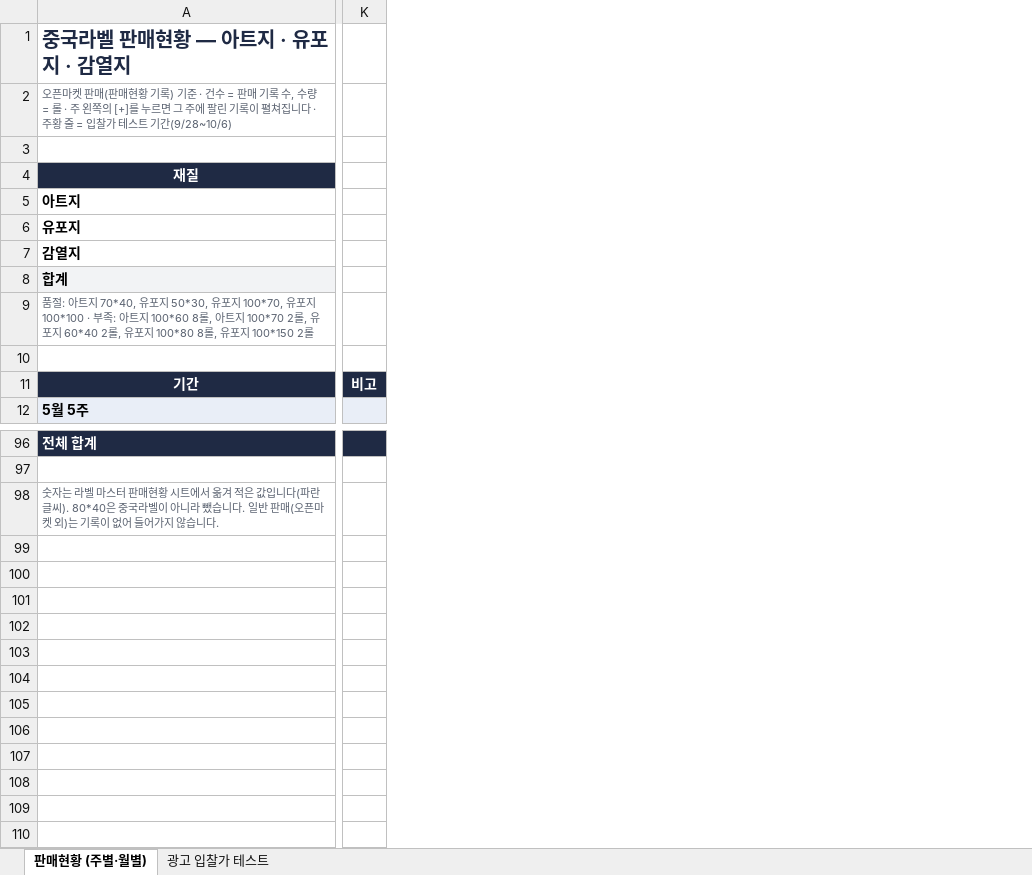
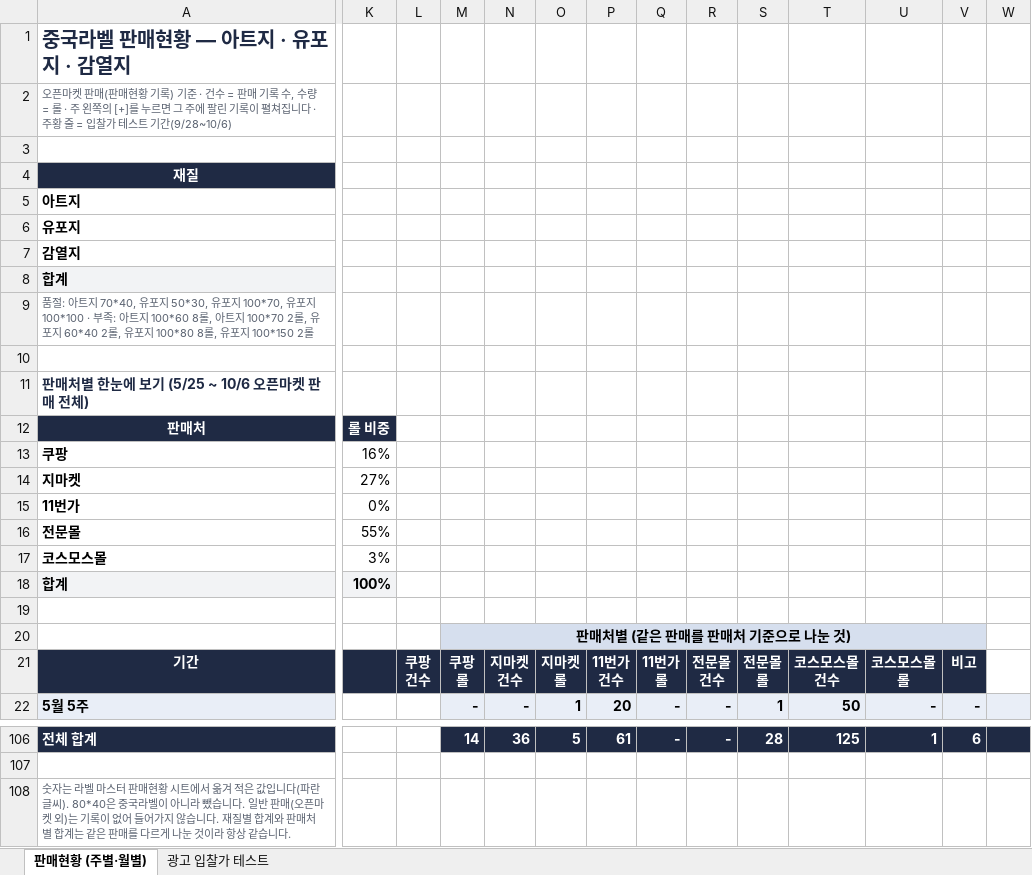
Before and after one commit to 24730060/-, an Excel workbook: 중국라벨_판매현황_광고테스트.xlsx, sheet 판매현황 (주별·월별), drawn as a sheet; only a part is shown, gaps mark what is left out; values as stored, in another font and other column widths than the file's, no borders; addresses are those after the commit; rows hold the shown columns only; ↵ is a line break in a cell; the diff names each change by its address in the sheet, - before the commit and + after, or states it on an @@ line.

```diff
--- a/중국라벨_판매현황_광고테스트.xlsx (sheet 판매현황 (주별·월별))
+++ b/중국라벨_판매현황_광고테스트.xlsx (sheet 판매현황 (주별·월별))
+column K, empty
+column L, row 21: 쿠팡 ↵ 건수
+column M, rows 21-22: 쿠팡 ↵ 롤 | -; row 106: 14
+column N, rows 21-22: 지마켓 ↵ 건수 | -; row 106: 36
+column O, rows 21-22: 지마켓 ↵ 롤 | 1; row 106: 5
+column P, rows 21-22: 11번가 ↵ 건수 | 20; row 106: 61
+column Q, rows 21-22: 11번가 ↵ 롤 | -; row 106: -
+column R, rows 21-22: 전문몰 ↵ 건수 | -; row 106: -
+column S, rows 21-22: 전문몰 ↵ 롤 | 1; row 106: 28
+column T, rows 21-22: 코스모스몰 ↵ 건수 | 50; row 106: 125
+column U, rows 21-22: 코스모스몰 ↵ 롤 | -; row 106: 1
+column V, rows 21-22: 비고 | -; row 106: 6
+row 11: 판매처별 한눈에 보기 (5/25 ~ 10/6 오픈마켓 판매 전체)
+row 12: 판매처 | 롤 비중
+row 13: 쿠팡 | 16%
+row 14: 지마켓 | 27%
+row 15: 11번가 | 0%
+row 16: 전문몰 | 55%
+row 17: 코스모스몰 | 3%
+row 18: 합계 | 100%
+row 19: (empty)
+row 20:  |  |  | 판매처별 (같은 판매를 판매처 기준으로 나눈 것)
-W21: 비고
+W21: (empty)
-W21 fill: #1F2A44
+W21 fill: none
-A108: …습니다.
+A108: …습니다. 재질별 합계와 판매처별 합계는 같은 판매를 다르게 나눈 것이라 항상 같습니다.
```
Also changed, not shown: formulas that keep their value, hidden cells.
